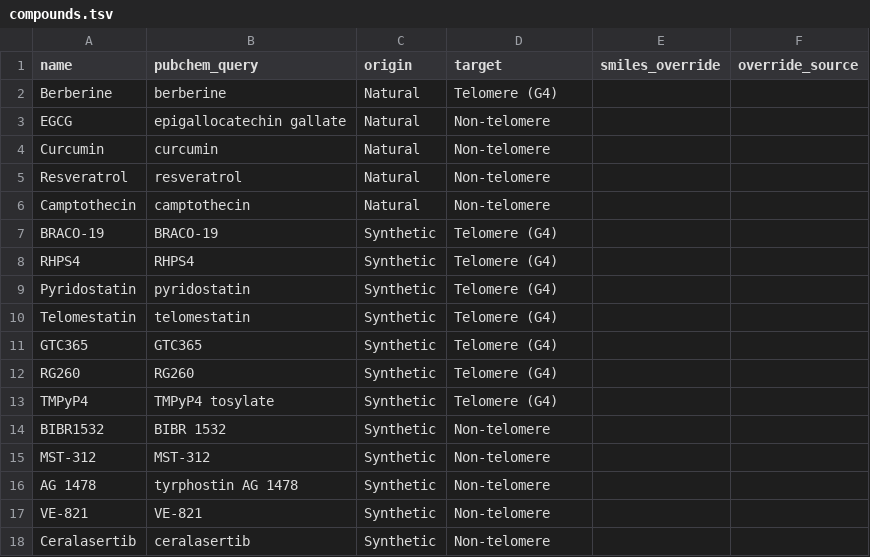
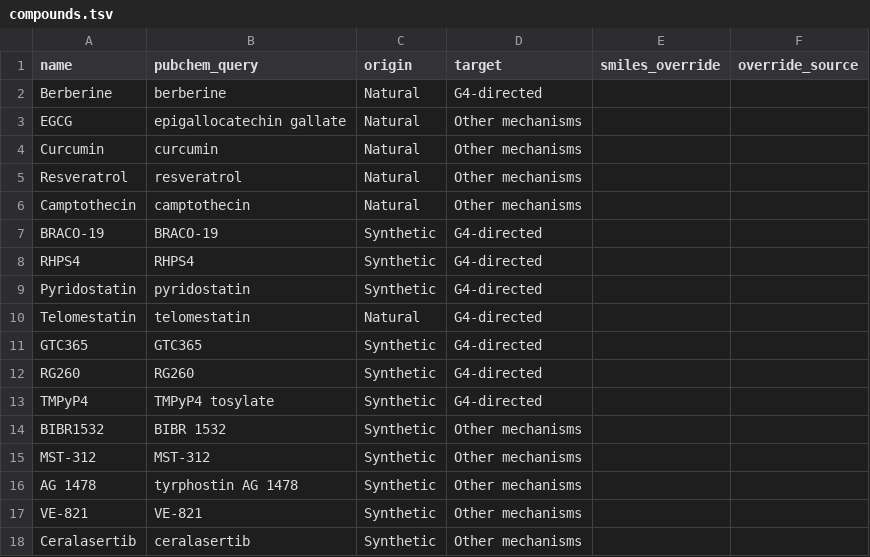
Before and after one commit to MAHI-Group/telomere-analysis, a TSV file: compounds.tsv, drawn as a sheet.

```diff
--- a/compounds.tsv
+++ b/compounds.tsv
@@ -1,18 +1,18 @@
 name	pubchem_query	origin	target	smiles_override	override_source
-Berberine	berberine	Natural	Telomere (G4)		
-EGCG	epigallocatechin gallate	Natural	Non-telomere		
-Curcumin	curcumin	Natural	Non-telomere		
-Resveratrol	resveratrol	Natural	Non-telomere		
-Camptothecin	camptothecin	Natural	Non-telomere		
-BRACO-19	BRACO-19	Synthetic	Telomere (G4)		
-RHPS4	RHPS4	Synthetic	Telomere (G4)		
-Pyridostatin	pyridostatin	Synthetic	Telomere (G4)		
-Telomestatin	telomestatin	Synthetic	Telomere (G4)		
-GTC365	GTC365	Synthetic	Telomere (G4)		
-RG260	RG260	Synthetic	Telomere (G4)		
-TMPyP4	TMPyP4 tosylate	Synthetic	Telomere (G4)		
-BIBR1532	BIBR 1532	Synthetic	Non-telomere		
-MST-312	MST-312	Synthetic	Non-telomere		
-AG 1478	tyrphostin AG 1478	Synthetic	Non-telomere		
-VE-821	VE-821	Synthetic	Non-telomere		
-Ceralasertib	ceralasertib	Synthetic	Non-telomere		
+Berberine	berberine	Natural	G4-directed		
+EGCG	epigallocatechin gallate	Natural	Other mechanisms		
+Curcumin	curcumin	Natural	Other mechanisms		
+Resveratrol	resveratrol	Natural	Other mechanisms		
+Camptothecin	camptothecin	Natural	Other mechanisms		
+BRACO-19	BRACO-19	Synthetic	G4-directed		
+RHPS4	RHPS4	Synthetic	G4-directed		
+Pyridostatin	pyridostatin	Synthetic	G4-directed		
+Telomestatin	telomestatin	Natural	G4-directed		
+GTC365	GTC365	Synthetic	G4-directed		
+RG260	RG260	Synthetic	G4-directed		
+TMPyP4	TMPyP4 tosylate	Synthetic	G4-directed		
+BIBR1532	BIBR 1532	Synthetic	Other mechanisms		
+MST-312	MST-312	Synthetic	Other mechanisms		
+AG 1478	tyrphostin AG 1478	Synthetic	Other mechanisms		
+VE-821	VE-821	Synthetic	Other mechanisms		
+Ceralasertib	ceralasertib	Synthetic	Other mechanisms		
```
Also changed, not shown: results/drug_descriptors.csv, 3 other files.
